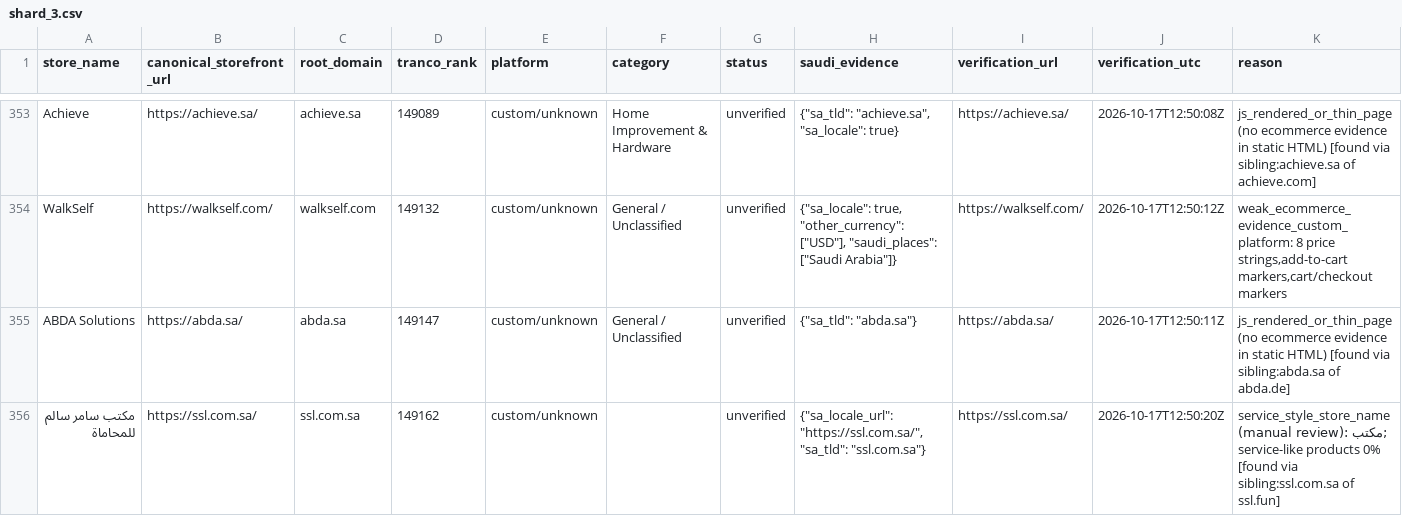
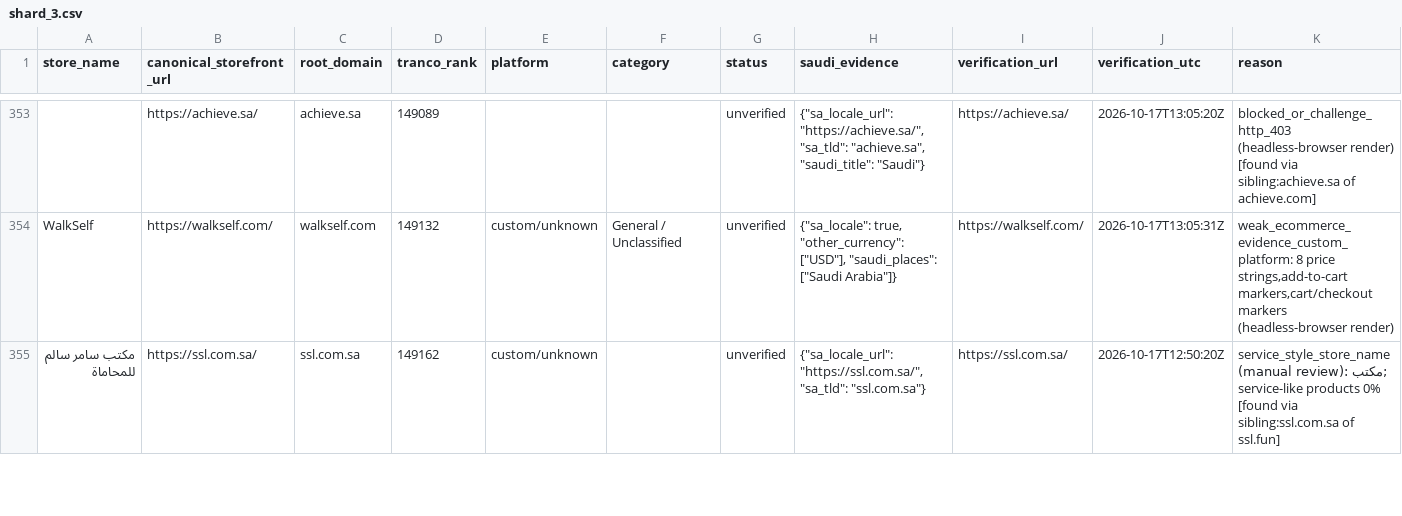
Before and after one commit to abaszeinn-beep/research, a CSV file: data/tranco_shards/shard_3.csv, drawn as a sheet; only a part is shown, gaps mark what is left out; removed rows and columns are numbered as before the commit, all else as after; the diff covers the shown part only; the diff names each change by its address in the sheet, - before the commit and + after, or states it on an @@ line.

```diff
--- a/data/tranco_shards/shard_3.csv
+++ b/data/tranco_shards/shard_3.csv
-A353 (store_name): Achieve
+A353 (store_name): (empty)
-E353 (platform): custom/unknown
+E353 (platform): (empty)
-F353 (category): Home Improvement & Hardware
+F353 (category): (empty)
-H353 (saudi_evidence): {"sa_tld": "achieve.sa", "sa_locale": true}
+H353 (saudi_evidence): {"sa_locale_url": "https://achieve.sa/", "sa_tld": "achieve.sa", "saudi_title": "Saudi"}
-J353 (verification_utc): 2026-10-17T12:50:08Z
+J353 (verification_utc): 2026-10-17T13:05:20Z
-K353 (reason): js_rendered_or_thin_page (no ecommerce evidence in static HTML) [found via…
+K353 (reason): blocked_or_challenge_http_403 (headless-browser render) [found via…
-J354 (verification_utc): 2026-10-17T12:50:12Z
+J354 (verification_utc): 2026-10-17T13:05:31Z
-K354 (reason): …markers,cart/checkout markers
+K354 (reason): …markers,cart/checkout markers (headless-browser render)
-row 355: ABDA Solutions | https://abda.sa/ | abda.sa | 149147 | custom/unknown | General / Unclassified | unverified | {"sa_tld": "abda.sa"} | https://abda.sa/ | 2026-10-17T12:50:11Z | js_rendered_or_thin_page (no ecommerce evidence in static HTML) [found via sibling:abda.sa of abda.de]
```
Also changed, not shown: 4 added rows, 3 removed rows and 97 edited cells elsewhere in this file, 1 other file.
